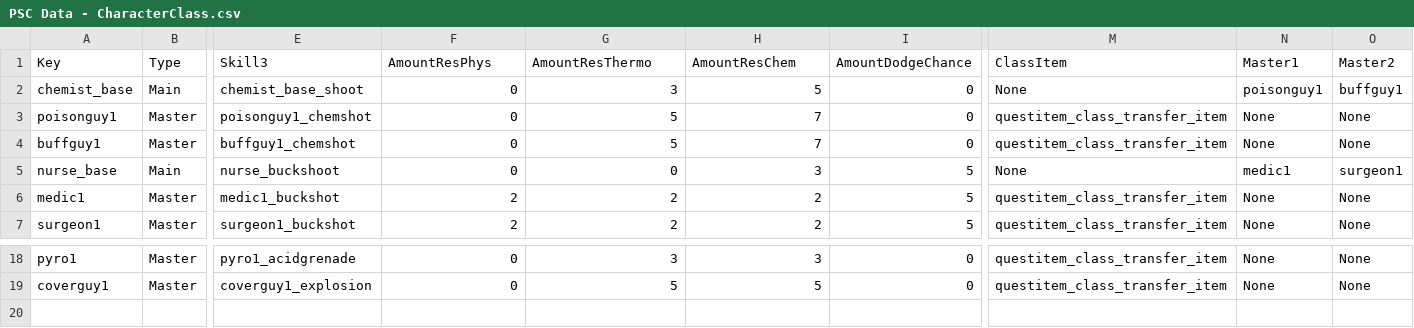
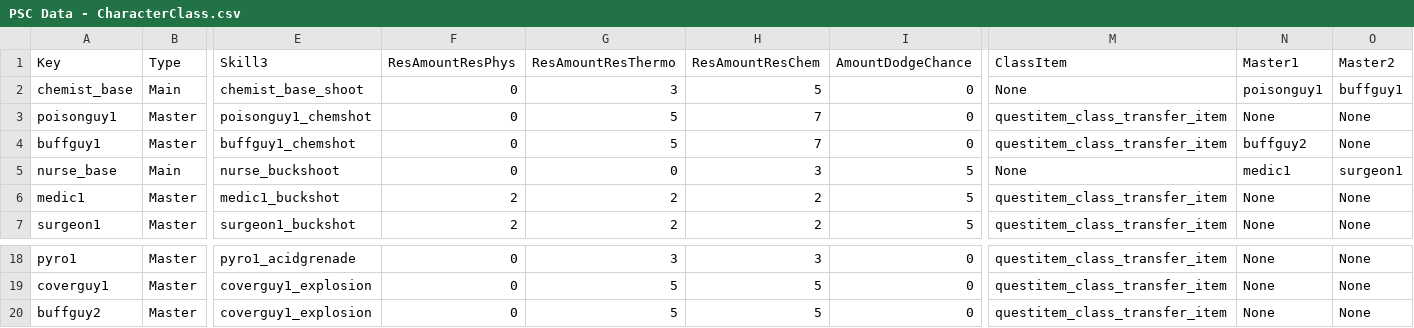
Before and after one commit to Tapkevich/Posscam-CC, a CSV file: Csv/PSC Data - CharacterClass.csv, drawn as a sheet; only a part is shown, gaps mark what is left out; rows hold the shown columns only; the diff names each change by its address in the sheet, - before the commit and + after, or states it on an @@ line.

Commit message:
Various changes pre add new items

```diff
--- a/Csv/PSC Data - CharacterClass.csv
+++ b/Csv/PSC Data - CharacterClass.csv
-F1: AmountResPhys
+F1: ResAmountResPhys
-G1: AmountResThermo
+G1: ResAmountResThermo
-H1: AmountResChem
+H1: ResAmountResChem
-N4 (Master1): None
+N4 (Master1): buffguy2
+row 20: buffguy2 | Master | coverguy1_explosion | 0 | 5 | 5 | 0 | questitem_class_transfer_item | None | None
```
Also changed, not shown: Csv/PSC Data - EquipmentCommon.csv, 13 other files.
